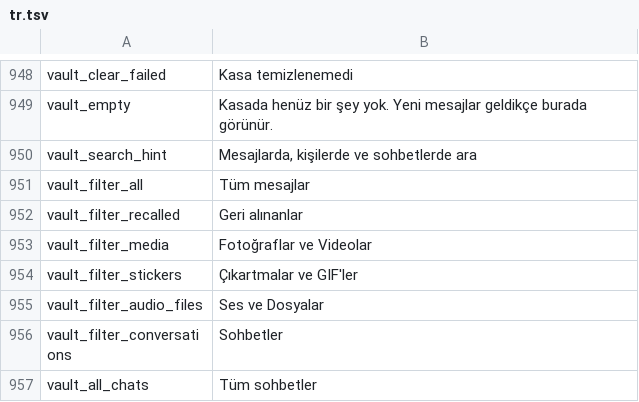
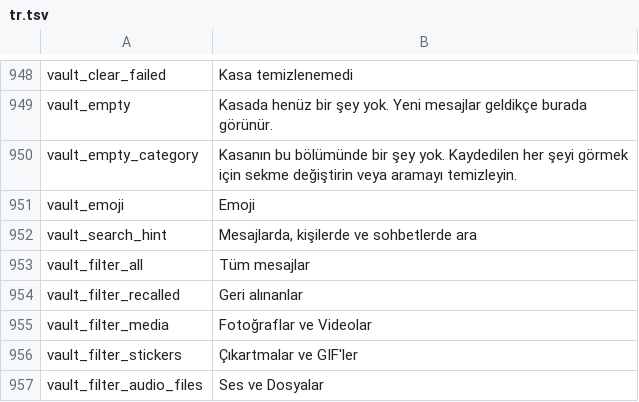
Before and after one commit to NMT-2k10/HushMessenger, a TSV file: extensions/messenger/src/main/l10n/tr.tsv, drawn as a sheet; only a part is shown, gaps mark what is left out; the shorter side is filled out with more unchanged rows.

```diff
--- a/extensions/messenger/src/main/l10n/tr.tsv
+++ b/extensions/messenger/src/main/l10n/tr.tsv
@@ -949,2 +949,4 @@ vault_clear_failed	Kasa temizlenemedi
 vault_empty	Kasada henüz bir şey yok. Yeni mesajlar geldikçe burada görünür.
+vault_empty_category	Kasanın bu bölümünde bir şey yok. Kaydedilen her şeyi görmek için sekme değiştirin veya aramayı temizleyin.
+vault_emoji	Emoji
 vault_search_hint	Mesajlarda, kişilerde ve sohbetlerde ara
```
Also changed, not shown: extensions/messenger/src/main/l10n/es.tsv, extensions/messenger/src/main/l10n/th.tsv, 2 other files.
